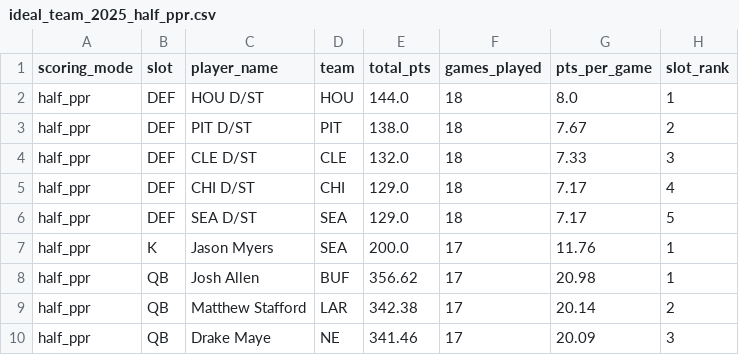
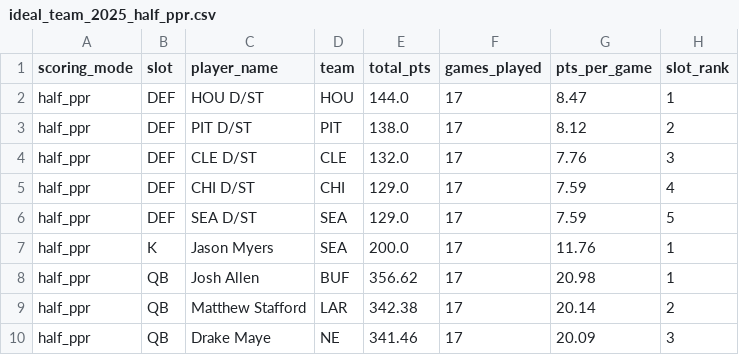
Before and after one commit to ab182024w-sketch/AB-PRJCTS-2026, a CSV file: NFL_Fantasy_Draft_Ideal_Analysis/reference/ideal_team_2025_half_ppr.csv, drawn as a sheet; only a part is shown.

```diff
--- a/NFL_Fantasy_Draft_Ideal_Analysis/reference/ideal_team_2025_half_ppr.csv
+++ b/NFL_Fantasy_Draft_Ideal_Analysis/reference/ideal_team_2025_half_ppr.csv
@@ -1,7 +1,7 @@
 scoring_mode,slot,player_name,team,total_pts,games_played,pts_per_game,slot_rank
-half_ppr,DEF,HOU D/ST,HOU,144.0,18,8.0,1
-half_ppr,DEF,PIT D/ST,PIT,138.0,18,7.67,2
-half_ppr,DEF,CLE D/ST,CLE,132.0,18,7.33,3
-half_ppr,DEF,CHI D/ST,CHI,129.0,18,7.17,4
-half_ppr,DEF,SEA D/ST,SEA,129.0,18,7.17,5
+half_ppr,DEF,HOU D/ST,HOU,144.0,17,8.47,1
+half_ppr,DEF,PIT D/ST,PIT,138.0,17,8.12,2
+half_ppr,DEF,CLE D/ST,CLE,132.0,17,7.76,3
+half_ppr,DEF,CHI D/ST,CHI,129.0,17,7.59,4
+half_ppr,DEF,SEA D/ST,SEA,129.0,17,7.59,5
 half_ppr,K,Jason Myers,SEA,200.0,17,11.76,1
```
Also changed, not shown: NFL_Fantasy_Draft_Ideal_Analysis/reference/ideal_team_2025_full_ppr.csv, NFL_Fantasy_Draft_Ideal_Analysis/reference/ideal_team_2025_standard.csv, 12 other files.
